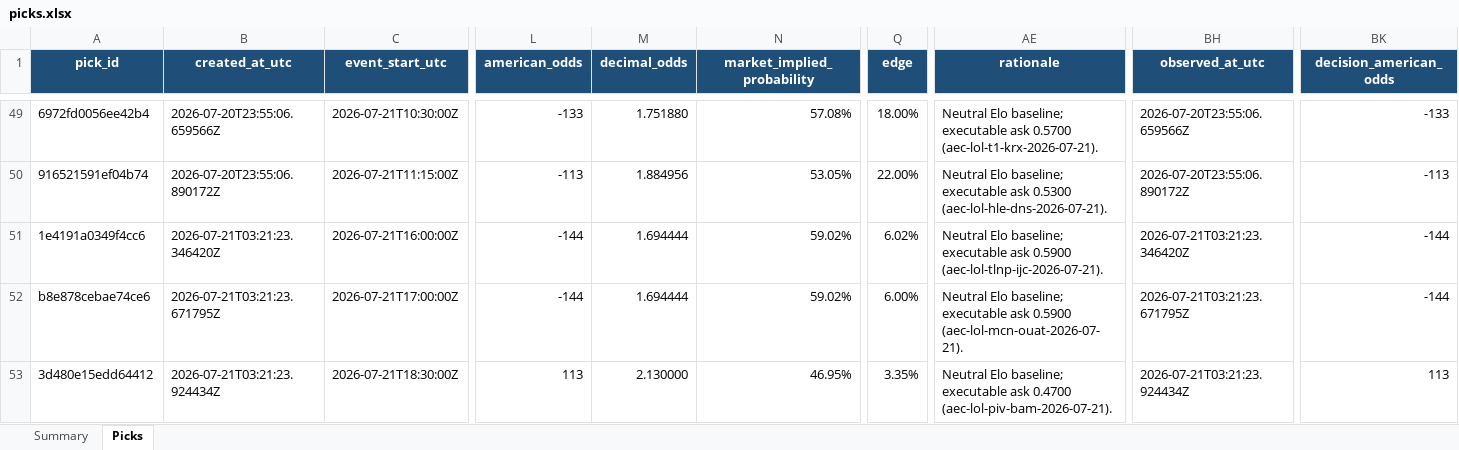
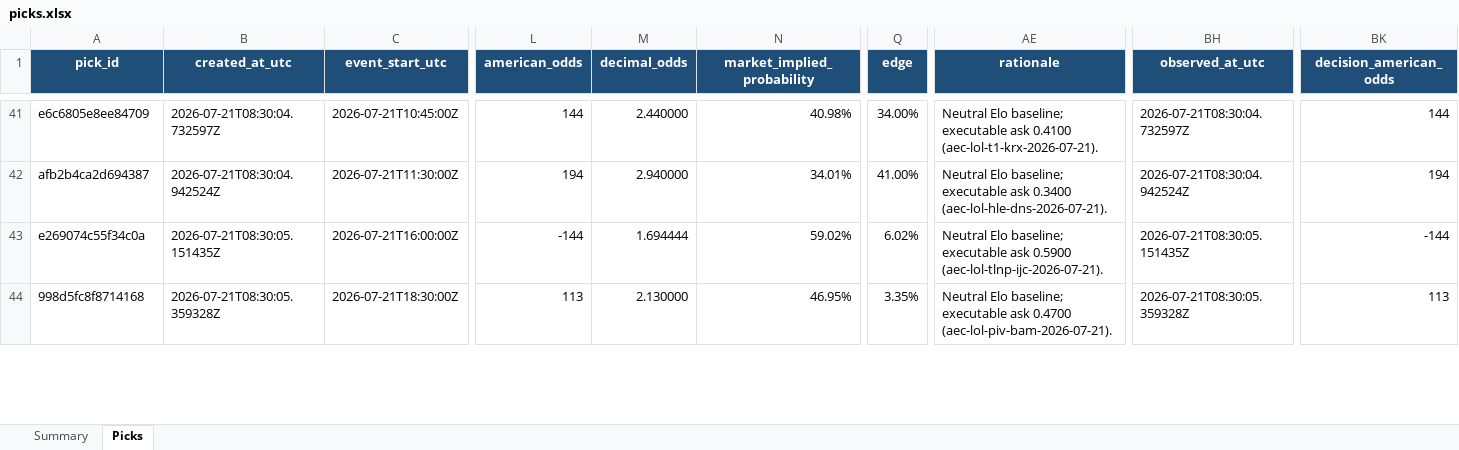
Before and after one commit to Vc9002/model-prediction, an Excel workbook: data/picks.xlsx, sheet Picks, drawn as a sheet; only a part is shown, gaps mark what is left out; values as stored, in another font and other column widths than the file's, no borders; table styles not drawn; removed rows and columns are numbered as before the commit, all else as after; rows hold the shown columns only; the diff covers the shown part only; the diff names each change by its address in the sheet, - before the commit and + after, or states it on an @@ line.

```diff
--- a/data/picks.xlsx (sheet Picks)
+++ b/data/picks.xlsx (sheet Picks)
-A41 (pick_id): 6972fd0056ee42b4
+A41 (pick_id): e6c6805e8ee84709
-B41 (created_at_utc): 2026-07-20T23:55:06.659566Z
+B41 (created_at_utc): 2026-07-21T08:30:04.732597Z
-C41 (event_start_utc): 2026-07-21T10:30:00Z
+C41 (event_start_utc): 2026-07-21T10:45:00Z
-L41 (american_odds): -133
+L41 (american_odds): 144
-M41 (decimal_odds): 1.751880
+M41 (decimal_odds): 2.440000
-N41 (market_implied_probability): 57.08%
+N41 (market_implied_probability): 40.98%
-Q41 (edge): 18.00%
+Q41 (edge): 34.00%
-AE41 (rationale): …executable ask 0.5700 (aec-lol-t1-krx-2026-07-21).
+AE41 (rationale): …executable ask 0.4100 (aec-lol-t1-krx-2026-07-21).
-BH41 (observed_at_utc): 2026-07-20T23:55:06.659566Z
+BH41 (observed_at_utc): 2026-07-21T08:30:04.732597Z
-BK41 (decision_american_odds): -133
+BK41 (decision_american_odds): 144
-A42 (pick_id): 916521591ef04b74
+A42 (pick_id): afb2b4ca2d694387
-B42 (created_at_utc): 2026-07-20T23:55:06.890172Z
+B42 (created_at_utc): 2026-07-21T08:30:04.942524Z
-C42 (event_start_utc): 2026-07-21T11:15:00Z
+C42 (event_start_utc): 2026-07-21T11:30:00Z
-L42 (american_odds): -113
+L42 (american_odds): 194
-M42 (decimal_odds): 1.884956
+M42 (decimal_odds): 2.940000
-N42 (market_implied_probability): 53.05%
+N42 (market_implied_probability): 34.01%
-Q42 (edge): 22.00%
+Q42 (edge): 41.00%
-AE42 (rationale): …executable ask 0.5300 (aec-lol-hle-dns-2026-07-21).
+AE42 (rationale): …executable ask 0.3400 (aec-lol-hle-dns-2026-07-21).
-BH42 (observed_at_utc): 2026-07-20T23:55:06.890172Z
+BH42 (observed_at_utc): 2026-07-21T08:30:04.942524Z
-BK42 (decision_american_odds): -113
+BK42 (decision_american_odds): 194
-A43 (pick_id): 1e4191a0349f4cc6
+A43 (pick_id): e269074c55f34c0a
-B43 (created_at_utc): 2026-07-21T03:21:23.346420Z
+B43 (created_at_utc): 2026-07-21T08:30:05.151435Z
-BH43 (observed_at_utc): 2026-07-21T03:21:23.346420Z
+BH43 (observed_at_utc): 2026-07-21T08:30:05.151435Z
-row 52: b8e878cebae74ce6 | 2026-07-21T03:21:23.671795Z | 2026-07-21T17:00:00Z | -144 | 1.694444 | 59.02% | 6.00% | Neutral Elo baseline; executable ask 0.5900 (aec-lol-mcn-ouat-2026-07-21). | 2026-07-21T03:21:23.671795Z | -144
-A44 (pick_id): 3d480e15edd64412
+A44 (pick_id): 998d5fc8f8714168
-B44 (created_at_utc): 2026-07-21T03:21:23.924434Z
+B44 (created_at_utc): 2026-07-21T08:30:05.359328Z
-BH44 (observed_at_utc): 2026-07-21T03:21:23.924434Z
+BH44 (observed_at_utc): 2026-07-21T08:30:05.359328Z
```
Also changed, not shown: 4 added rows, 19 removed rows and 177 edited cells elsewhere in this sheet, sheet Summary, data/flat_picks.xlsx.
